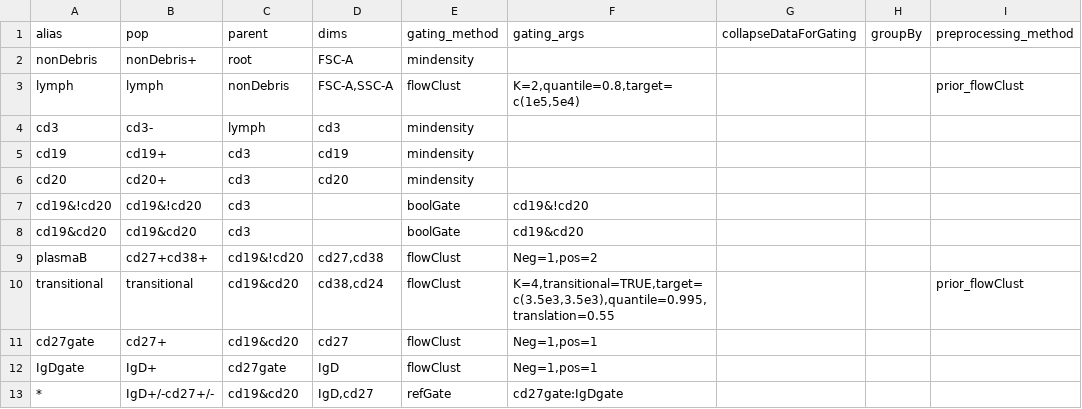
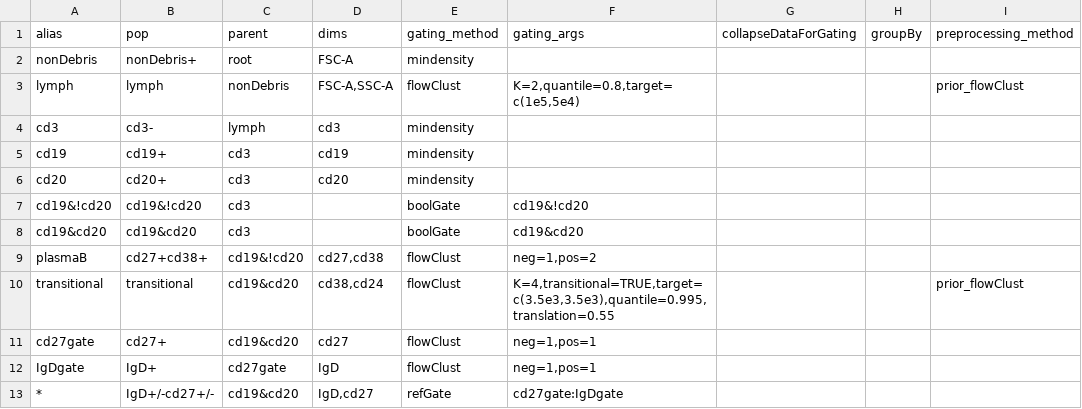
Before and after one commit to RGLab/openCyto, a CSV file: data/Cytotrol_Bcell.csv, drawn as a sheet; only a part is shown; the diff names each change by its address in the sheet, - before the commit and + after, or states it on an @@ line.

```diff
--- a/data/Cytotrol_Bcell.csv
+++ b/data/Cytotrol_Bcell.csv
-F9 (gating_args): Neg=1,pos=2
+F9 (gating_args): neg=1,pos=2
-F11:F12 (gating_args): Neg=1,pos=1
+F11:F12 (gating_args): neg=1,pos=1
```
Also changed, not shown: data/Cytotrol_Tcell.csv, data/ICS.csv, 3 other files.
